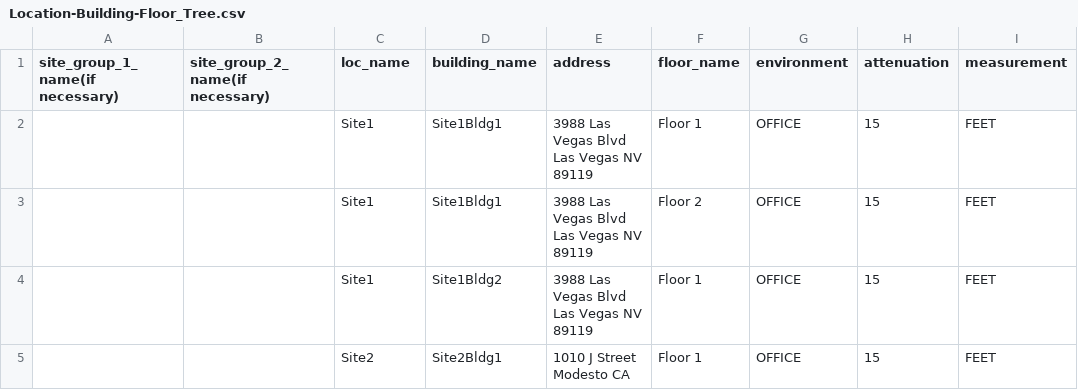
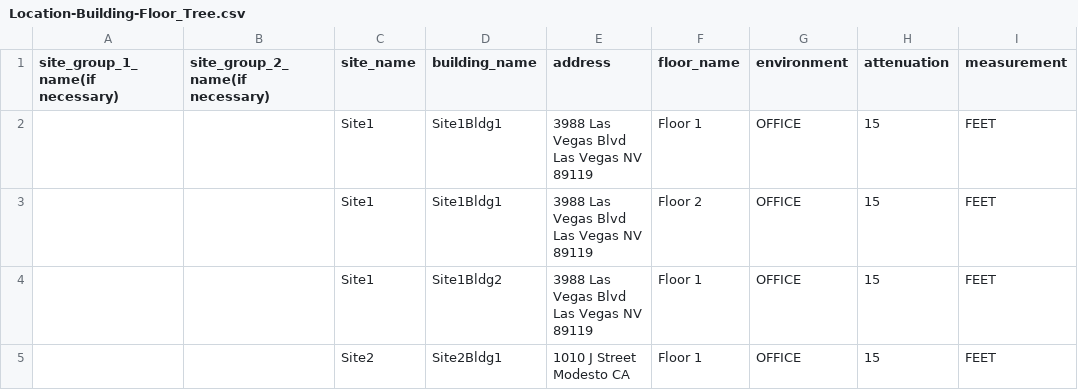
Before and after one commit to ExtremeNetworksSA/XIQ_Locations_CSV_Import, a CSV file: Location-Building-Floor_Tree.csv, drawn as a sheet; only a part is shown; the diff names each change by its address in the sheet, - before the commit and + after, or states it on an @@ line.

```diff
--- a/Location-Building-Floor_Tree.csv
+++ b/Location-Building-Floor_Tree.csv
-C1: loc_name
+C1: site_name
```
Also changed, not shown: 1 other file.
